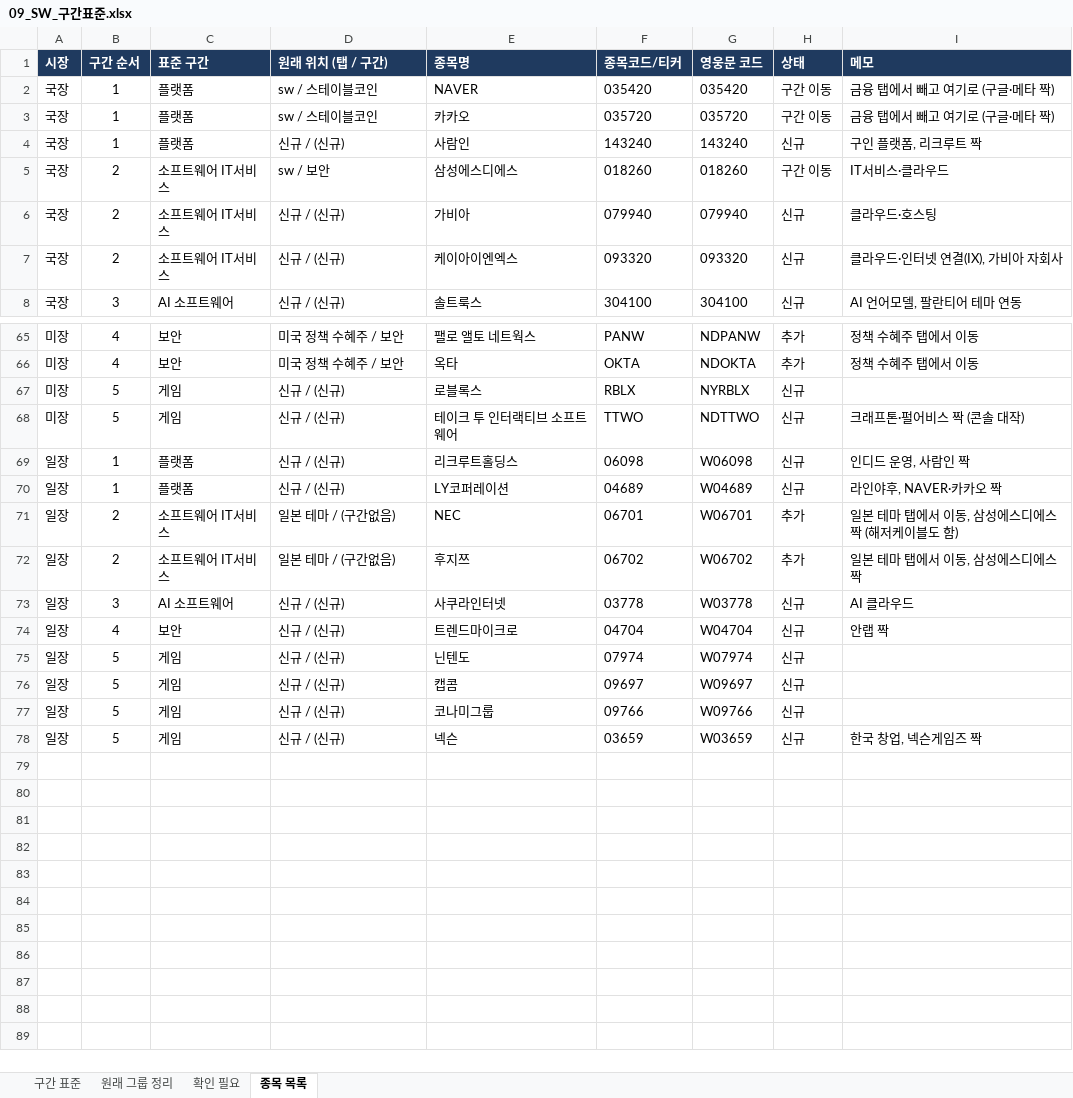
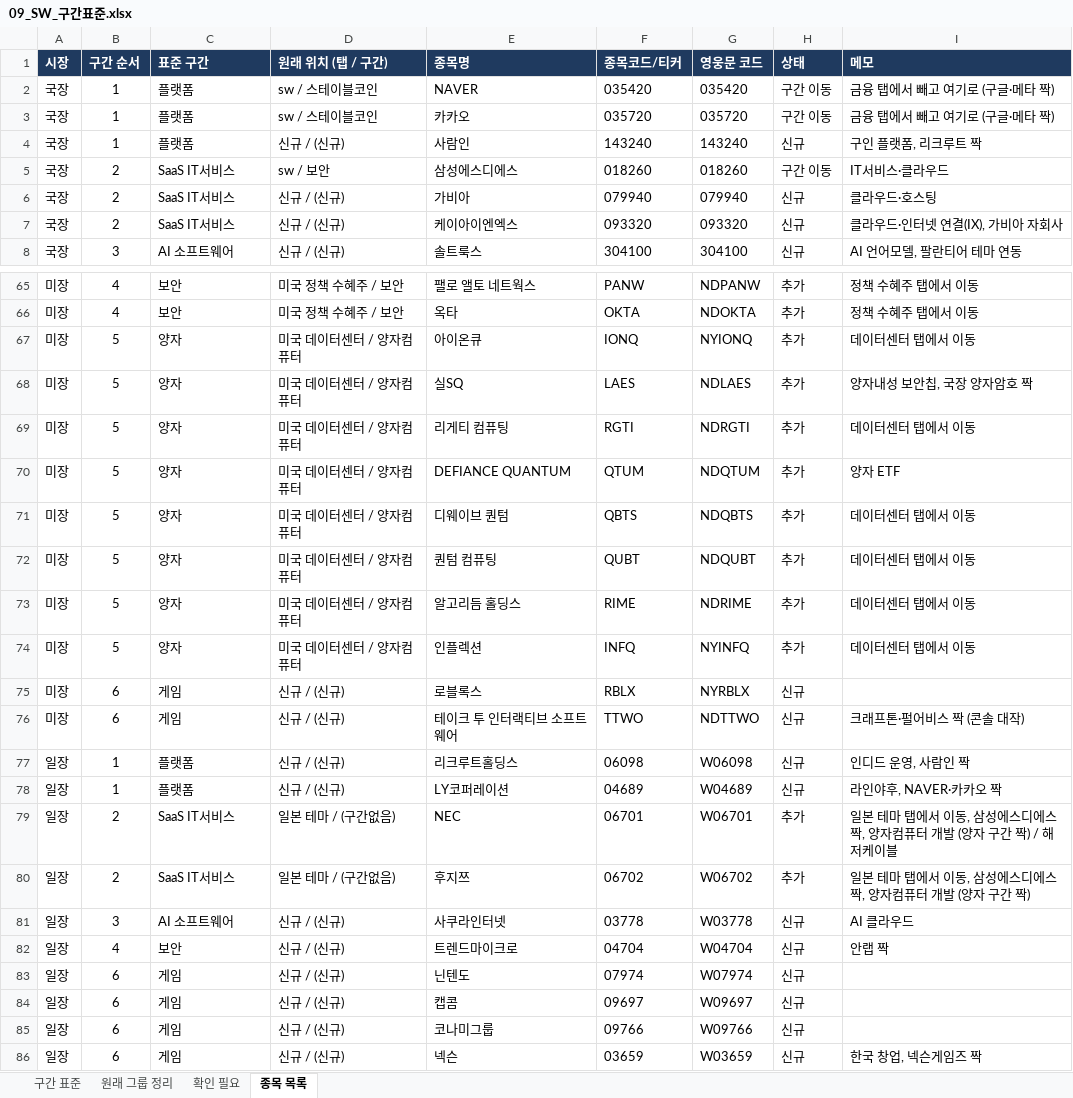
Before and after one commit to Soberanalysts/StockAnalystser, an Excel workbook: 관심종목/09_SW_구간표준.xlsx, sheet 종목 목록, drawn as a sheet; only a part is shown, gaps mark what is left out; values as stored, in another font and other column widths than the file's, no borders; charts and pictures and conditional formats not drawn; addresses are those after the commit; the diff covers the shown part only; the diff names each change by its address in the sheet, - before the commit and + after, or states it on an @@ line.

```diff
--- a/관심종목/09_SW_구간표준.xlsx (sheet 종목 목록)
+++ b/관심종목/09_SW_구간표준.xlsx (sheet 종목 목록)
-C5:C7 (표준 구간): 소프트웨어 IT서비스
+C5:C7 (표준 구간): SaaS IT서비스
+row 67: 미장 | 5 | 양자 | 미국 데이터센터 / 양자컴퓨터 | 아이온큐 | IONQ | NYIONQ | 추가 | 데이터센터 탭에서 이동
+row 68: 미장 | 5 | 양자 | 미국 데이터센터 / 양자컴퓨터 | 실SQ | LAES | NDLAES | 추가 | 양자내성 보안칩, 국장 양자암호 짝
+row 69: 미장 | 5 | 양자 | 미국 데이터센터 / 양자컴퓨터 | 리게티 컴퓨팅 | RGTI | NDRGTI | 추가 | 데이터센터 탭에서 이동
+row 70: 미장 | 5 | 양자 | 미국 데이터센터 / 양자컴퓨터 | DEFIANCE QUANTUM | QTUM | NDQTUM | 추가 | 양자 ETF
+row 71: 미장 | 5 | 양자 | 미국 데이터센터 / 양자컴퓨터 | 디웨이브 퀀텀 | QBTS | NDQBTS | 추가 | 데이터센터 탭에서 이동
+row 72: 미장 | 5 | 양자 | 미국 데이터센터 / 양자컴퓨터 | 퀀텀 컴퓨팅 | QUBT | NDQUBT | 추가 | 데이터센터 탭에서 이동
+row 73: 미장 | 5 | 양자 | 미국 데이터센터 / 양자컴퓨터 | 알고리듬 홀딩스 | RIME | NDRIME | 추가 | 데이터센터 탭에서 이동
+row 74: 미장 | 5 | 양자 | 미국 데이터센터 / 양자컴퓨터 | 인플렉션 | INFQ | NYINFQ | 추가 | 데이터센터 탭에서 이동
-B75:B76 (구간 순서): 5
+B75:B76 (구간 순서): 6
-C79:C80 (표준 구간): 소프트웨어 IT서비스
+C79:C80 (표준 구간): SaaS IT서비스
-I79 (메모): 일본 테마 탭에서 이동, 삼성에스디에스 짝 (해저케이블도 함)
+I79 (메모): 일본 테마 탭에서 이동, 삼성에스디에스 짝, 양자컴퓨터 개발 (양자 구간 짝) / 해저케이블
-I80 (메모): 일본 테마 탭에서 이동, 삼성에스디에스 짝
+I80 (메모): 일본 테마 탭에서 이동, 삼성에스디에스 짝, 양자컴퓨터 개발 (양자 구간 짝)
-B83:B86 (구간 순서): 5
+B83:B86 (구간 순서): 6
```
Also changed, not shown: 6 added rows, 6 removed rows and 14 edited cells elsewhere in this sheet, sheet 원래 그룹 정리, sheet 확인 필요, sheet 구간 표준, formulas that keep their value, 6 other files.
